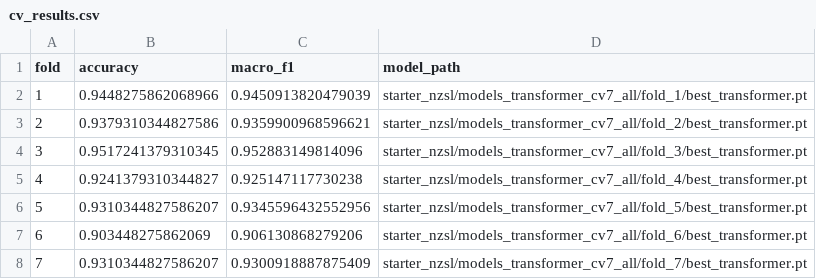
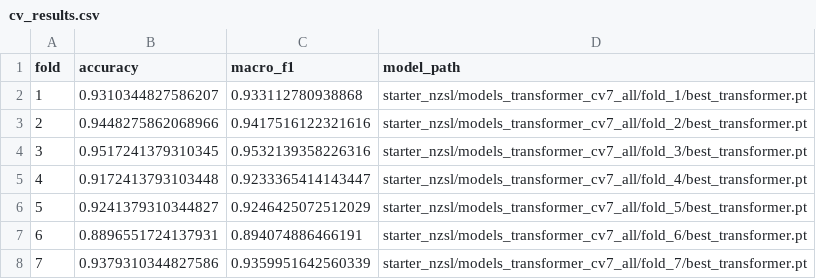
Before and after one commit to Unaccepted02/nzsl_recognition, a CSV file: starter_nzsl/reports_transformer_cv7_all/cv_results.csv, drawn as a sheet.

```diff
--- a/starter_nzsl/reports_transformer_cv7_all/cv_results.csv
+++ b/starter_nzsl/reports_transformer_cv7_all/cv_results.csv
@@ -1,8 +1,8 @@
 fold,accuracy,macro_f1,model_path
-1,0.9448275862068966,0.9450913820479039,starter_nzsl/models_transformer_cv7_all/fold_1/best_transformer.pt
-2,0.9379310344827586,0.9359900968596621,starter_nzsl/models_transformer_cv7_all/fold_2/best_transformer.pt
-3,0.9517241379310345,0.952883149814096,starter_nzsl/models_transformer_cv7_all/fold_3/best_transformer.pt
-4,0.9241379310344827,0.925147117730238,starter_nzsl/models_transformer_cv7_all/fold_4/best_transformer.pt
-5,0.9310344827586207,0.9345596432552956,starter_nzsl/models_transformer_cv7_all/fold_5/best_transformer.pt
-6,0.903448275862069,0.906130868279206,starter_nzsl/models_transformer_cv7_all/fold_6/best_transformer.pt
-7,0.9310344827586207,0.9300918887875409,starter_nzsl/models_transformer_cv7_all/fold_7/best_transformer.pt
+1,0.9310344827586207,0.933112780938868,starter_nzsl/models_transformer_cv7_all/fold_1/best_transformer.pt
+2,0.9448275862068966,0.9417516122321616,starter_nzsl/models_transformer_cv7_all/fold_2/best_transformer.pt
+3,0.9517241379310345,0.9532139358226316,starter_nzsl/models_transformer_cv7_all/fold_3/best_transformer.pt
+4,0.9172413793103448,0.9233365414143447,starter_nzsl/models_transformer_cv7_all/fold_4/best_transformer.pt
+5,0.9241379310344827,0.9246425072512029,starter_nzsl/models_transformer_cv7_all/fold_5/best_transformer.pt
+6,0.8896551724137931,0.894074886466191,starter_nzsl/models_transformer_cv7_all/fold_6/best_transformer.pt
+7,0.9379310344827586,0.9359951642560339,starter_nzsl/models_transformer_cv7_all/fold_7/best_transformer.pt
```
Also changed, not shown: 9 other files.
